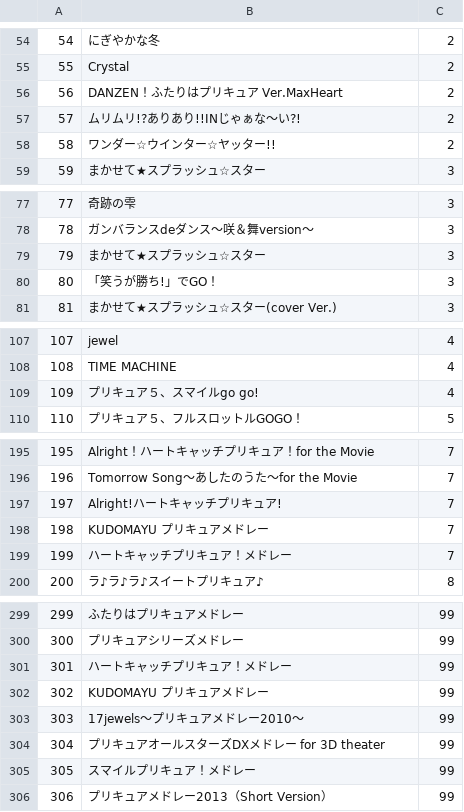
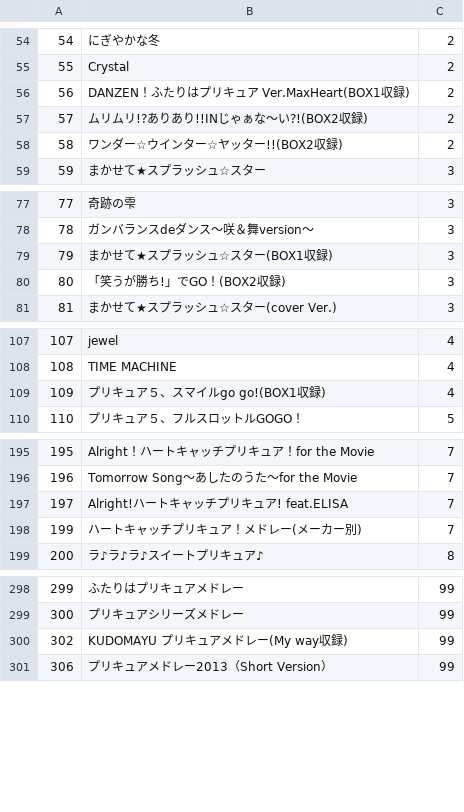
Before and after one commit to speedmod/precurev, a TSV file: db/songs.tsv, drawn as a sheet; only a part is shown, gaps mark what is left out; the diff covers the shown part only.

```diff
--- a/db/songs.tsv
+++ b/db/songs.tsv
@@ -55,5 +55,5 @@
 55	Crystal	2
-56	DANZEN！ふたりはプリキュア　Ver.MaxHeart	2
-57	ムリムリ!?ありあり!!INじゃぁな～い?!	2
-58	ワンダー☆ウインター☆ヤッター!!	2
+56	DANZEN！ふたりはプリキュア　Ver.MaxHeart(BOX1収録)	2
+57	ムリムリ!?ありあり!!INじゃぁな～い?!(BOX2収録)	2
+58	ワンダー☆ウインター☆ヤッター!!(BOX2収録)	2
 59	まかせて★スプラッシュ☆スター	3
@@ -78,4 +78,4 @@
 78	ガンバランスdeダンス～咲＆舞version～	3
-79	まかせて★スプラッシュ☆スター	3
-80	「笑うが勝ち!」でGO！	3
+79	まかせて★スプラッシュ☆スター(BOX1収録)	3
+80	「笑うが勝ち!」でGO！(BOX2収録)	3
 81	まかせて★スプラッシュ☆スター(cover Ver.)	3
@@ -108,3 +108,3 @@
 108	TIME MACHINE	4
-109	プリキュア５、スマイルgo go!	4
+109	プリキュア５、スマイルgo go!(BOX1収録)	4
 110	プリキュア５、フルスロットルGOGO！	5
@@ -196,5 +196,4 @@
 196	Tomorrow Song～あしたのうた～for the Movie	7
-197	Alright!ハートキャッチプリキュア!	7
-198	KUDOMAYU プリキュアメドレー	7
-199	ハートキャッチプリキュア！メドレー	7
+197	Alright!ハートキャッチプリキュア! feat.ELISA	7
+199	ハートキャッチプリキュア！メドレー(メーカー別)	7
 200	ラ♪ラ♪ラ♪スイートプリキュア♪	8
@@ -300,7 +299,3 @@
 300	プリキュアシリーズメドレー	99
-301	ハートキャッチプリキュア！メドレー	99
-302	KUDOMAYU プリキュアメドレー	99
-303	17jewels～プリキュアメドレー2010～	99
-304	プリキュアオールスターズDXメドレー for 3D theater	99
-305	スマイルプリキュア！メドレー	99
+302	KUDOMAYU プリキュアメドレー(My way収録)	99
 306	プリキュアメドレー2013（Short Version）	99
```
Also changed, not shown: 1 edited cell elsewhere in this file, db/arranger_link_origin.tsv, db/character_link_origin.tsv, 5 other files.
